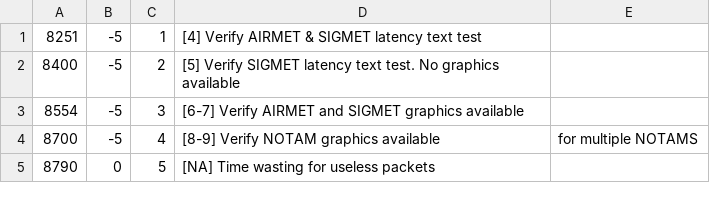
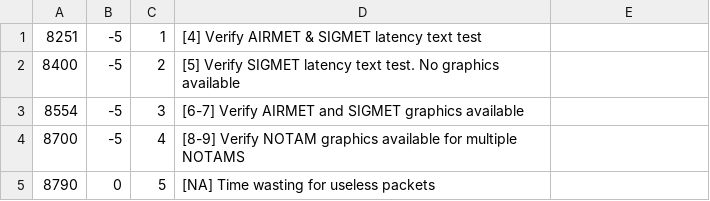
Before and after one commit to rand-projects/fisb-decode, a CSV file: tg/triggers/tg13.csv, drawn as a sheet.

```diff
--- a/tg/triggers/tg13.csv
+++ b/tg/triggers/tg13.csv
@@ -3,3 +3,3 @@
 8554, -5, 3, [6-7] Verify AIRMET and SIGMET graphics available
-8700, -5, 4, [8-9] Verify NOTAM graphics available, for multiple NOTAMS
+8700, -5, 4, [8-9] Verify NOTAM graphics available for multiple NOTAMS
 8790, 0, 5, [NA] Time wasting for useless packets
```
Also changed, not shown: tg/triggers/tg14.csv, tg/triggers/tg25.csv, 4 other files.
